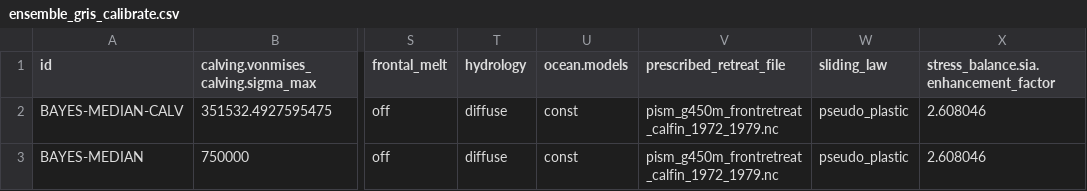
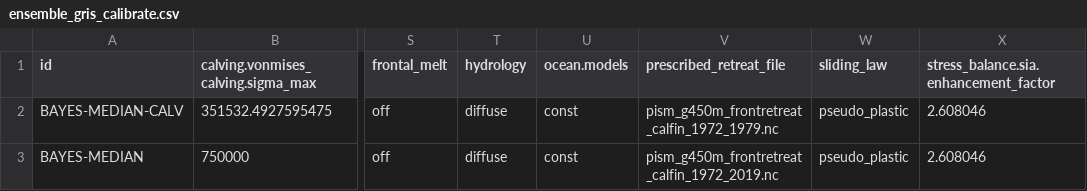
Before and after one commit to pism/pism-ragis, a CSV file: uq/ensemble_gris_calibrate.csv, drawn as a sheet; only a part is shown, gaps mark what is left out; the diff names each change by its address in the sheet, - before the commit and + after, or states it on an @@ line.

```diff
--- a/uq/ensemble_gris_calibrate.csv
+++ b/uq/ensemble_gris_calibrate.csv
-V3 (prescribed_retreat_file): pism_g450m_frontretreat_calfin_1972_1979.nc
+V3 (prescribed_retreat_file): pism_g450m_frontretreat_calfin_1972_2019.nc
```
Also changed, not shown: uq/ensemble_gris_ragis_ml_calibrate.csv, 5 other files.
